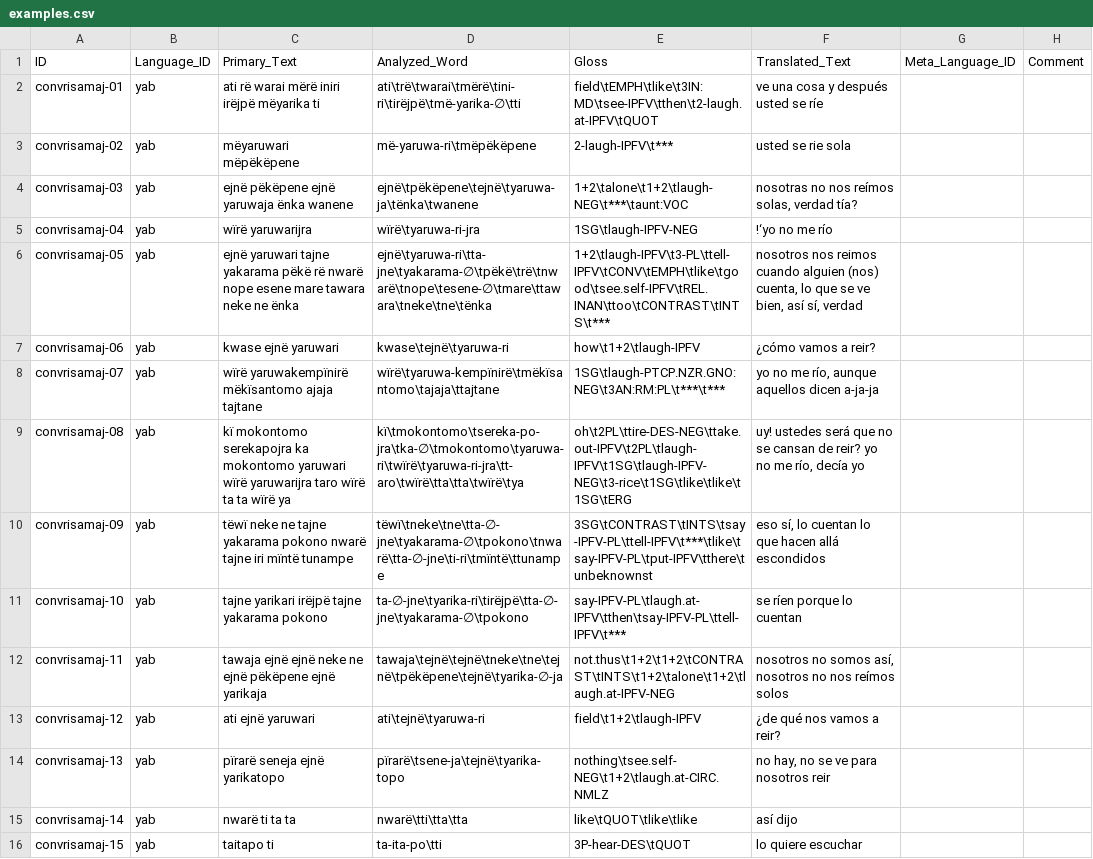
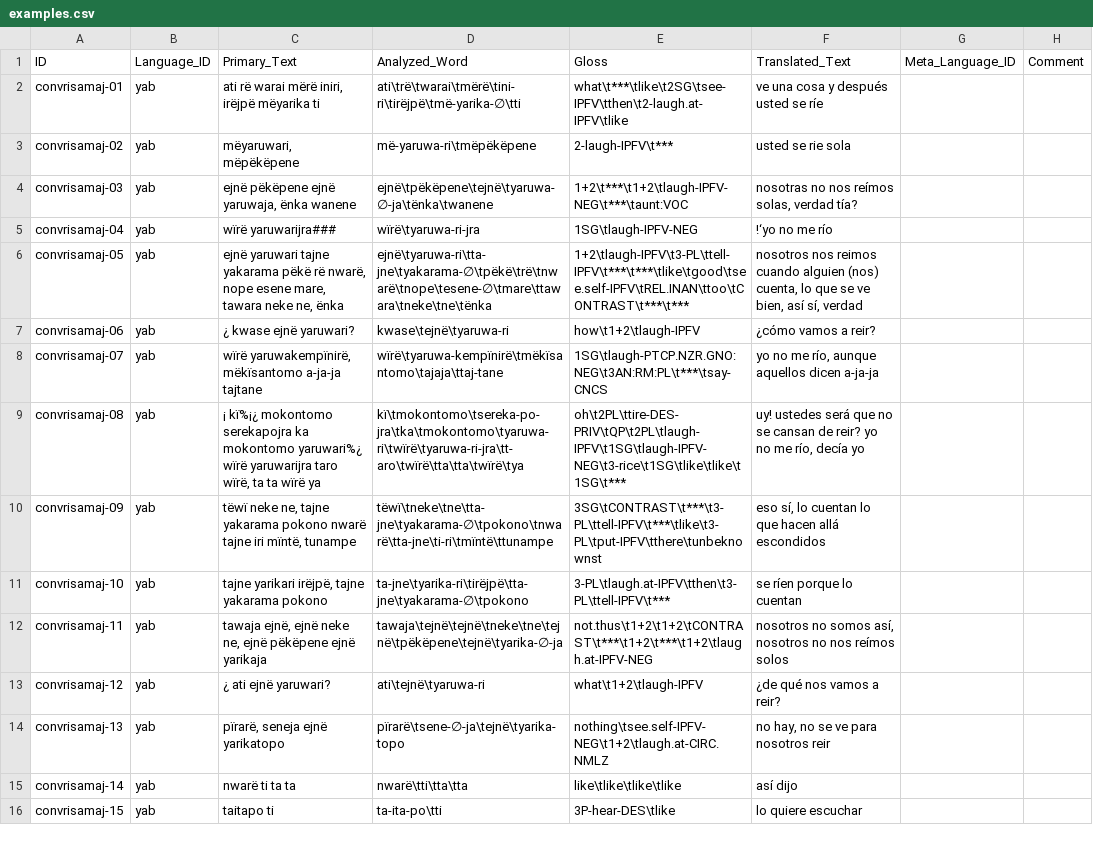
Before and after one commit to caribank/yawarana-corpus-cldf, a CSV file: cldf/examples.csv, drawn as a sheet; only a part is shown; the diff covers the shown part only; the diff names each change by its address in the sheet, - before the commit and + after, or states it on an @@ line.

Commit message:
word forms, morph and example slices

```diff
--- a/cldf/examples.csv
+++ b/cldf/examples.csv
-C2 (Primary_Text): ati rë warai mërë iniri irëjpë mëyarika ti
+C2 (Primary_Text): ati rë warai mërë iniri, irëjpë mëyarika ti
-E2 (Gloss): field\tEMPH\tlike\t3IN:MD\tsee-IPFV\tthen\t2-laugh.at-IPFV\tQUOT
+E2 (Gloss): what\t***\tlike\t2SG\tsee-IPFV\tthen\t2-laugh.at-IPFV\tlike
-C3 (Primary_Text): mëyaruwari mëpëkëpene
+C3 (Primary_Text): mëyaruwari, mëpëkëpene
-C4 (Primary_Text): ejnë pëkëpene ejnë yaruwaja ënka wanene
+C4 (Primary_Text): ejnë pëkëpene ejnë yaruwaja, ënka wanene
-D4 (Analyzed_Word): ejnë\tpëkëpene\tejnë\tyaruwa-ja\tënka\twanene
+D4 (Analyzed_Word): ejnë\tpëkëpene\tejnë\tyaruwa-∅-ja\tënka\twanene
-E4 (Gloss): 1+2\talone\t1+2\tlaugh-NEG\t***\taunt:VOC
+E4 (Gloss): 1+2\t***\t1+2\tlaugh-IPFV-NEG\t***\taunt:VOC
-C5 (Primary_Text): wïrë yaruwarijra
+C5 (Primary_Text): wïrë yaruwarijra###
-C6 (Primary_Text): …pëkë rë nwarë nope esene mare tawara neke ne ënka
+C6 (Primary_Text): …pëkë rë nwarë, nope esene mare, tawara neke ne, ënka
-E6 (Gloss): 1+2\tlaugh-IPFV\t3-PL\ttell-IPFV\tCONV\tEMPH\tlike\tgood\tsee.self-IPFV\tREL.INAN\ttoo\tCONTRAST\tINTS\t***
+E6 (Gloss): 1+2\tlaugh-IPFV\t3-PL\ttell-IPFV\t***\t***\tlike\tgood\tsee.self-IPFV\tREL.INAN\ttoo\tCONTRAST\t***\t***
-C7 (Primary_Text): kwase ejnë yaruwari
+C7 (Primary_Text): ¿ kwase ejnë yaruwari?
-C8 (Primary_Text): wïrë yaruwakempïnirë mëkïsantomo ajaja tajtane
+C8 (Primary_Text): wïrë yaruwakempïnirë, mëkïsantomo a-ja-ja tajtane
-D8 (Analyzed_Word): wïrë\tyaruwa-kempïnirë\tmëkïsantomo\tajaja\ttajtane
+D8 (Analyzed_Word): wïrë\tyaruwa-kempïnirë\tmëkïsantomo\tajaja\ttaj-tane
-E8 (Gloss): 1SG\tlaugh-PTCP.NZR.GNO:NEG\t3AN:RM:PL\t***\t***
+E8 (Gloss): 1SG\tlaugh-PTCP.NZR.GNO:NEG\t3AN:RM:PL\t***\tsay-CNCS
-C9 (Primary_Text): kï mokontomo serekapojra ka mokontomo yaruwari wïrë yaruwarijra taro wïrë ta ta…
+C9 (Primary_Text): ¡ kï%¡¿ mokontomo serekapojra ka mokontomo yaruwari%¿ wïrë yaruwarijra taro wïrë, ta ta…
-D9 (Analyzed_Word): kï\tmokontomo\tsereka-po-jra\tka-∅\tmokontomo\tyaruwa-ri\twïrë\tyaruwa-ri-jra\tt-aro\twïrë\tta\tta\twïrë\tya
+D9 (Analyzed_Word): kï\tmokontomo\tsereka-po-jra\tka\tmokontomo\tyaruwa-ri\twïrë\tyaruwa-ri-jra\tt-aro\twïrë\tta\tta\twïrë\tya
-E9 (Gloss): oh\t2PL\ttire-DES-NEG\ttake.out-IPFV\t2PL\tlaugh-IPFV\t1SG\tlaugh-IPFV-NEG\t3-rice\t1SG\tlike\tlike\t1SG\tERG
+E9 (Gloss): oh\t2PL\ttire-DES-PRIV\tQP\t2PL\tlaugh-IPFV\t1SG\tlaugh-IPFV-NEG\t3-rice\t1SG\tlike\tlike\t1SG\t***
-C10 (Primary_Text): tëwï neke ne tajne yakarama pokono nwarë tajne iri mïntë tunampe
+C10 (Primary_Text): tëwï neke ne, tajne yakarama pokono nwarë tajne iri mïntë, tunampe
-D10 (Analyzed_Word): tëwï\tneke\tne\tta-∅-jne\tyakarama-∅\tpokono\tnwarë\tta-∅-jne\ti-ri\tmïntë\ttunampe
+D10 (Analyzed_Word): tëwï\tneke\tne\tta-jne\tyakarama-∅\tpokono\tnwarë\tta-jne\ti-ri\tmïntë\ttunampe
-E10 (Gloss): 3SG\tCONTRAST\tINTS\tsay-IPFV-PL\ttell-IPFV\t***\tlike\tsay-IPFV-PL\tput-IPFV\tthere\tunbeknownst
+E10 (Gloss): 3SG\tCONTRAST\t***\t3-PL\ttell-IPFV\t***\tlike\t3-PL\tput-IPFV\tthere\tunbeknownst
-C11 (Primary_Text): tajne yarikari irëjpë tajne yakarama pokono
+C11 (Primary_Text): tajne yarikari irëjpë, tajne yakarama pokono
-D11 (Analyzed_Word): ta-∅-jne\tyarika-ri\tirëjpë\tta-∅-jne\tyakarama-∅\tpokono
+D11 (Analyzed_Word): ta-jne\tyarika-ri\tirëjpë\tta-jne\tyakarama-∅\tpokono
-E11 (Gloss): say-IPFV-PL\tlaugh.at-IPFV\tthen\tsay-IPFV-PL\ttell-IPFV\t***
+E11 (Gloss): 3-PL\tlaugh.at-IPFV\tthen\t3-PL\ttell-IPFV\t***
-C12 (Primary_Text): tawaja ejnë ejnë neke ne ejnë pëkëpene…
+C12 (Primary_Text): tawaja ejnë, ejnë neke ne, ejnë pëkëpene…
-E12 (Gloss): not.thus\t1+2\t1+2\tCONTRAST\tINTS\t1+2\talone\t1+2\tlaugh.at-IPFV-NEG
+E12 (Gloss): not.thus\t1+2\t1+2\tCONTRAST\t***\t1+2\t***\t1+2\tlaugh.at-IPFV-NEG
-C13 (Primary_Text): ati ejnë yaruwari
+C13 (Primary_Text): ¿ ati ejnë yaruwari?
-E13 (Gloss): field\t1+2\tlaugh-IPFV
+E13 (Gloss): what\t1+2\tlaugh-IPFV
-C14 (Primary_Text): pïrarë seneja ejnë yarikatopo
+C14 (Primary_Text): pïrarë, seneja ejnë yarikatopo
-D14 (Analyzed_Word): pïrarë\tsene-ja\tejnë\tyarika-topo
+D14 (Analyzed_Word): pïrarë\tsene-∅-ja\tejnë\tyarika-topo
-E14 (Gloss): nothing\tsee.self-NEG\t1+2\tlaugh.at-CIRC.NMLZ
+E14 (Gloss): nothing\tsee.self-IPFV-NEG\t1+2\tlaugh.at-CIRC.NMLZ
-E15 (Gloss): like\tQUOT\tlike\tlike
+E15 (Gloss): like\tlike\tlike\tlike
-E16 (Gloss): 3P-hear-DES\tQUOT
+E16 (Gloss): 3P-hear-DES\tlike
```
Also changed, not shown: 2 removed rows and 142 edited cells elsewhere in this file, 8 other files.
